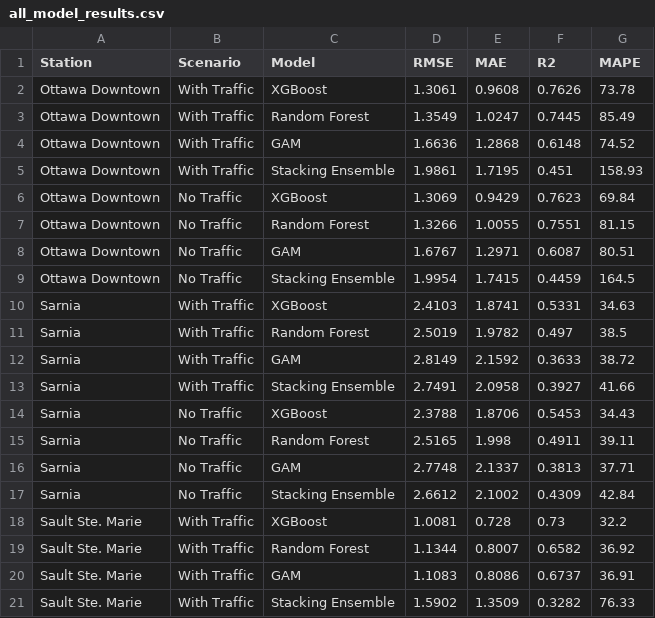
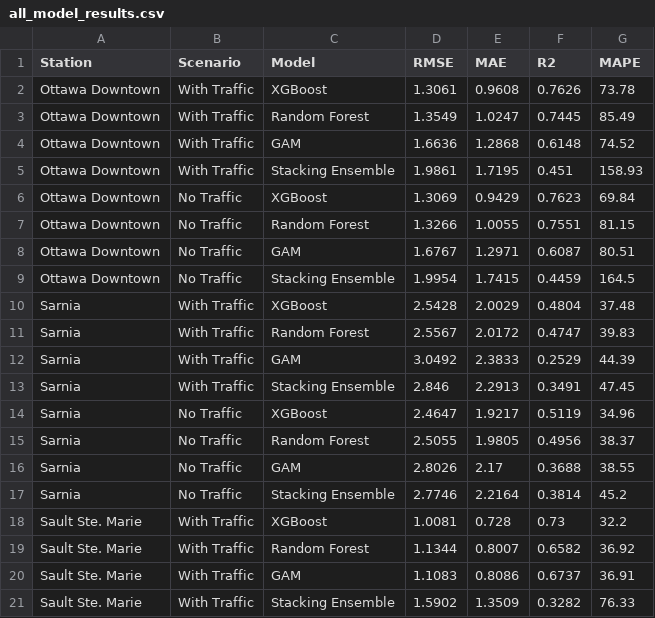
Before and after one commit to LoveraLokeswara/Traffic-and-Air-Quality-Analysis, a CSV file: results/all_model_results.csv, drawn as a sheet; only a part is shown.

```diff
--- a/results/all_model_results.csv
+++ b/results/all_model_results.csv
@@ -9,10 +9,10 @@ Ottawa Downtown,No Traffic,GAM,1.6767,1.2971,0.6087,80.51
 Ottawa Downtown,No Traffic,Stacking Ensemble,1.9954,1.7415,0.4459,164.5
-Sarnia,With Traffic,XGBoost,2.4103,1.8741,0.5331,34.63
-Sarnia,With Traffic,Random Forest,2.5019,1.9782,0.497,38.5
-Sarnia,With Traffic,GAM,2.8149,2.1592,0.3633,38.72
-Sarnia,With Traffic,Stacking Ensemble,2.7491,2.0958,0.3927,41.66
-Sarnia,No Traffic,XGBoost,2.3788,1.8706,0.5453,34.43
-Sarnia,No Traffic,Random Forest,2.5165,1.998,0.4911,39.11
-Sarnia,No Traffic,GAM,2.7748,2.1337,0.3813,37.71
-Sarnia,No Traffic,Stacking Ensemble,2.6612,2.1002,0.4309,42.84
+Sarnia,With Traffic,XGBoost,2.5428,2.0029,0.4804,37.48
+Sarnia,With Traffic,Random Forest,2.5567,2.0172,0.4747,39.83
+Sarnia,With Traffic,GAM,3.0492,2.3833,0.2529,44.39
+Sarnia,With Traffic,Stacking Ensemble,2.846,2.2913,0.3491,47.45
+Sarnia,No Traffic,XGBoost,2.4647,1.9217,0.5119,34.96
+Sarnia,No Traffic,Random Forest,2.5055,1.9805,0.4956,38.37
+Sarnia,No Traffic,GAM,2.8026,2.17,0.3688,38.55
+Sarnia,No Traffic,Stacking Ensemble,2.7746,2.2164,0.3814,45.2
 Sault Ste. Marie,With Traffic,XGBoost,1.0081,0.728,0.73,32.2
```
Also changed, not shown: data/data_clean/cleaned_data_sarnia.csv, results/eda_summary_statistics.csv, 32 other files.
